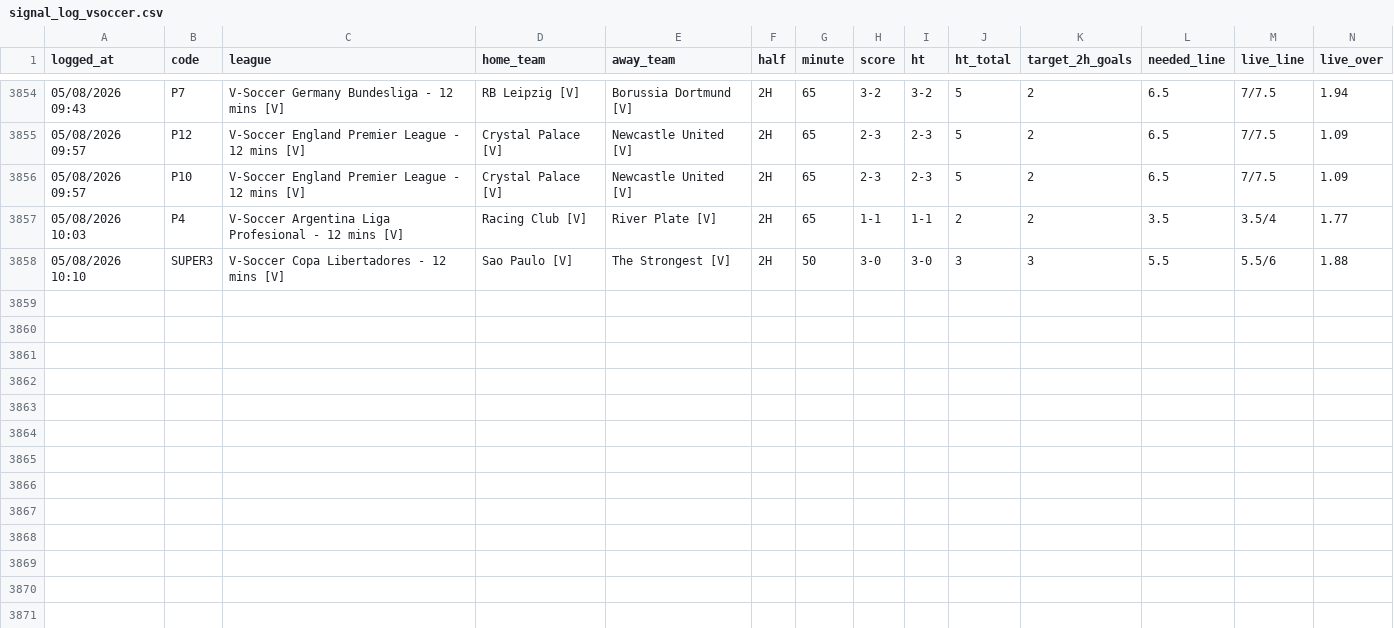
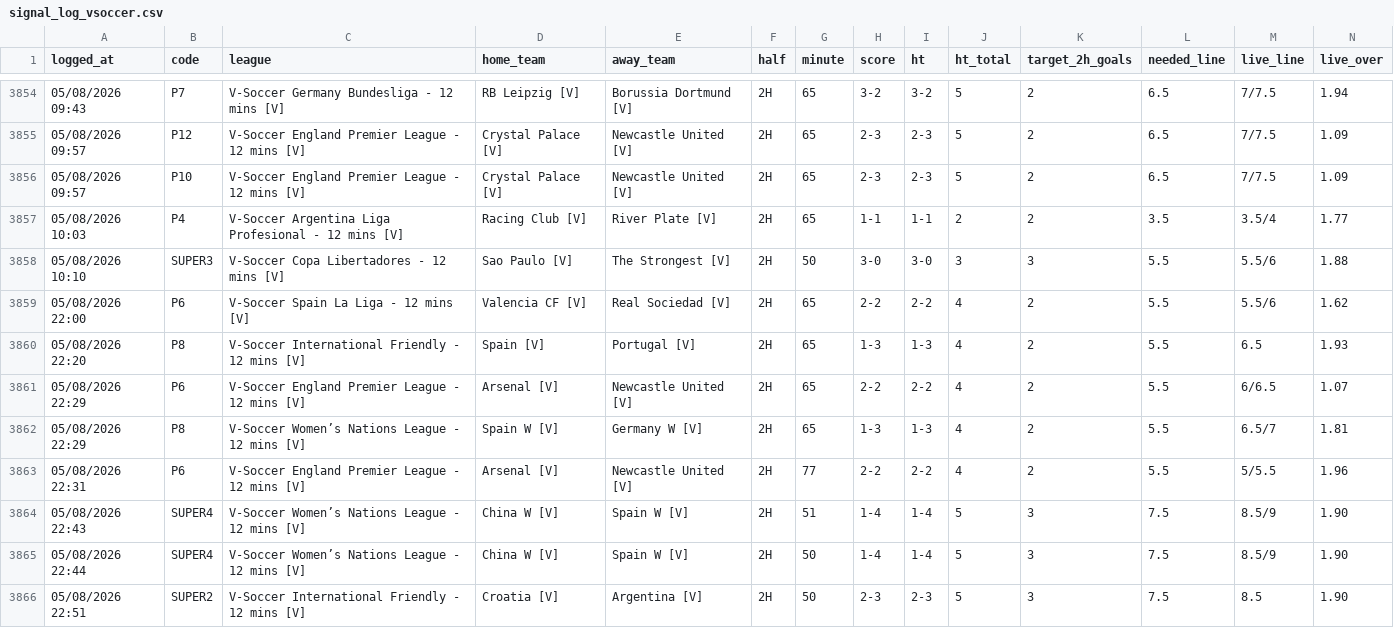
Before and after one commit to aditiawjy/lebihsabar, a CSV file: signal_log_vsoccer.csv, drawn as a sheet; only a part is shown, gaps mark what is left out; rows hold the shown columns only; the diff names each change by its address in the sheet, - before the commit and + after, or states it on an @@ line.

Commit message:
Update V-Soccer goal/signal logs and live cache

```diff
--- a/signal_log_vsoccer.csv
+++ b/signal_log_vsoccer.csv
+row 3859: 05/08/2026 22:00 | P6 | V-Soccer Spain La Liga - 12 mins [V] | Valencia CF [V] | Real Sociedad [V] | 2H | 65 | 2-2 | 2-2 | 4 | 2 | 5.5 | 5.5/6 | 1.62
+row 3860: 05/08/2026 22:20 | P8 | V-Soccer International Friendly - 12 mins [V] | Spain [V] | Portugal [V] | 2H | 65 | 1-3 | 1-3 | 4 | 2 | 5.5 | 6.5 | 1.93
+row 3861: 05/08/2026 22:29 | P6 | V-Soccer England Premier League - 12 mins [V] | Arsenal [V] | Newcastle United [V] | 2H | 65 | 2-2 | 2-2 | 4 | 2 | 5.5 | 6/6.5 | 1.07
+row 3862: 05/08/2026 22:29 | P8 | V-Soccer Women’s Nations League - 12 mins [V] | Spain W [V] | Germany W [V] | 2H | 65 | 1-3 | 1-3 | 4 | 2 | 5.5 | 6.5/7 | 1.81
+row 3863: 05/08/2026 22:31 | P6 | V-Soccer England Premier League - 12 mins [V] | Arsenal [V] | Newcastle United [V] | 2H | 77 | 2-2 | 2-2 | 4 | 2 | 5.5 | 5/5.5 | 1.96
+row 3864: 05/08/2026 22:43 | SUPER4 | V-Soccer Women’s Nations League - 12 mins [V] | China W [V] | Spain W [V] | 2H | 51 | 1-4 | 1-4 | 5 | 3 | 7.5 | 8.5/9 | 1.90
+row 3865: 05/08/2026 22:44 | SUPER4 | V-Soccer Women’s Nations League - 12 mins [V] | China W [V] | Spain W [V] | 2H | 50 | 1-4 | 1-4 | 5 | 3 | 7.5 | 8.5/9 | 1.90
+row 3866: 05/08/2026 22:51 | SUPER2 | V-Soccer International Friendly - 12 mins [V] | Croatia [V] | Argentina [V] | 2H | 50 | 2-3 | 2-3 | 5 | 3 | 7.5 | 8.5 | 1.90
```
Also changed, not shown: 4 other files.
